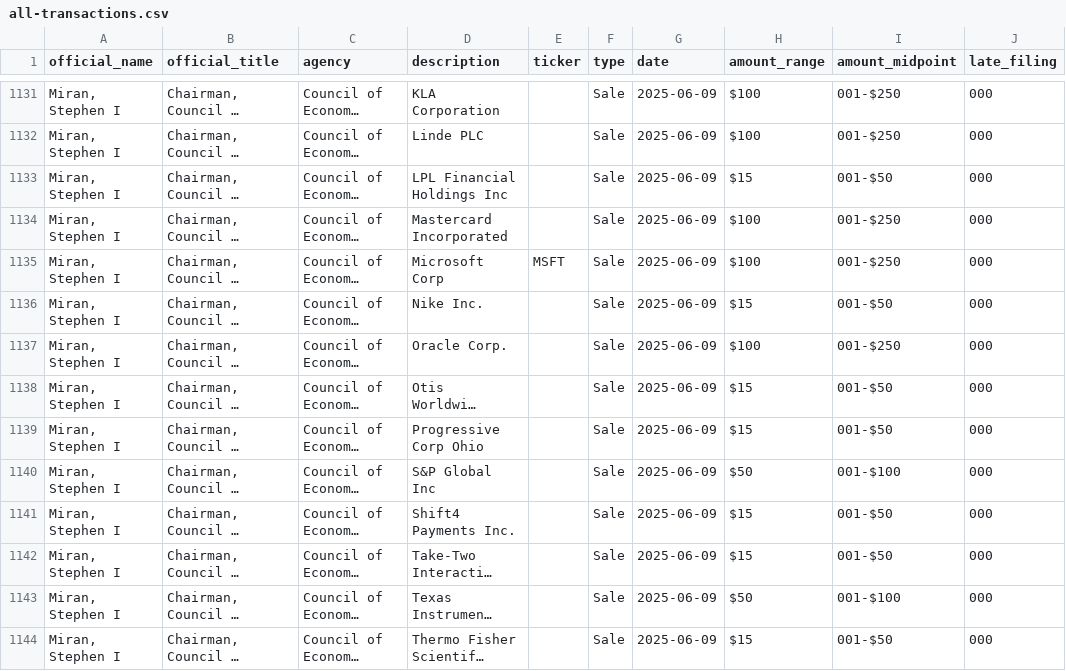
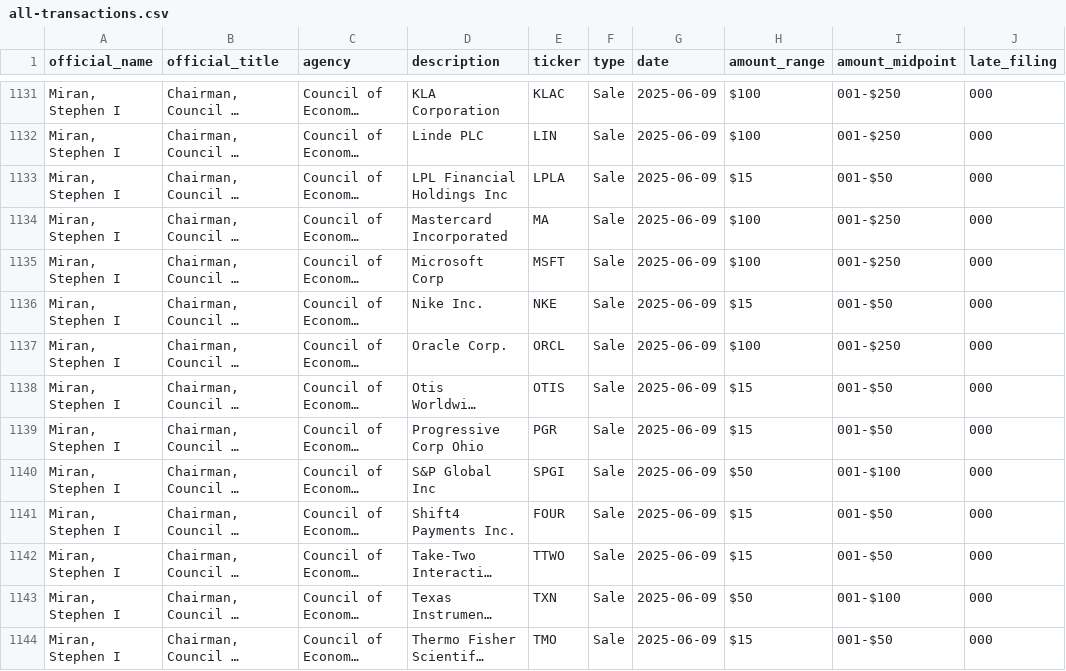
Before and after one commit to tbrown034/open-cabinet, a CSV file: public/data/all-transactions.csv, drawn as a sheet; only a part is shown, gaps mark what is left out; long unchanged cells end in …; the diff covers the shown part only; the diff names each change by its address in the sheet, - before the commit and + after, or states it on an @@ line.

Commit message:
Fix Miran tickers (58 → 5 missing) + source filings for all officials
Miran had 58 well-known public companies with null tickers due to
parsing. Manually resolved 53: ABT, ADBE, ANET, BKNG, COST, LLY,
MA, NOW, PG, SPGI, TXN, UNH and 41 others. 5 remaining are
legitimately untickerable (private companies + S&P futures).

All 34 officials now have sourceFilings with OGE PDF links.

```diff
--- a/public/data/all-transactions.csv
+++ b/public/data/all-transactions.csv
-E1131 (ticker): (empty)
+E1131 (ticker): KLAC
-E1132 (ticker): (empty)
+E1132 (ticker): LIN
-E1133 (ticker): (empty)
+E1133 (ticker): LPLA
-E1134 (ticker): (empty)
+E1134 (ticker): MA
-E1136 (ticker): (empty)
+E1136 (ticker): NKE
-E1137 (ticker): (empty)
+E1137 (ticker): ORCL
-E1138 (ticker): (empty)
+E1138 (ticker): OTIS
-E1139 (ticker): (empty)
+E1139 (ticker): PGR
-E1140 (ticker): (empty)
+E1140 (ticker): SPGI
-E1141 (ticker): (empty)
+E1141 (ticker): FOUR
-E1142 (ticker): (empty)
+E1142 (ticker): TTWO
-E1143 (ticker): (empty)
+E1143 (ticker): TXN
-E1144 (ticker): (empty)
+E1144 (ticker): TMO
```
Also changed, not shown: 40 edited cells elsewhere in this file, 2 other files.
